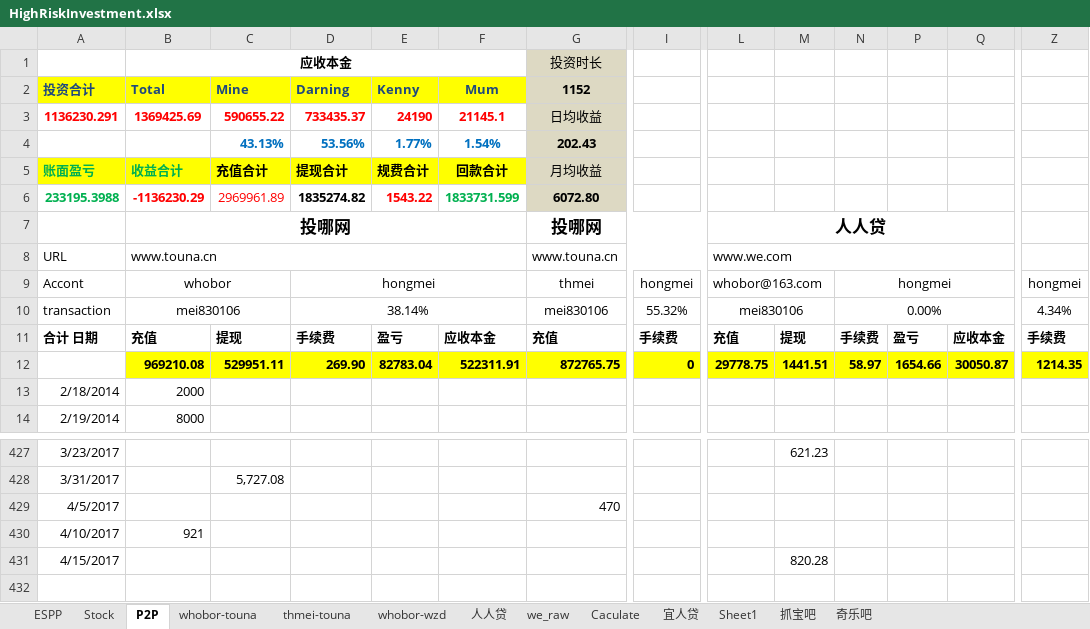
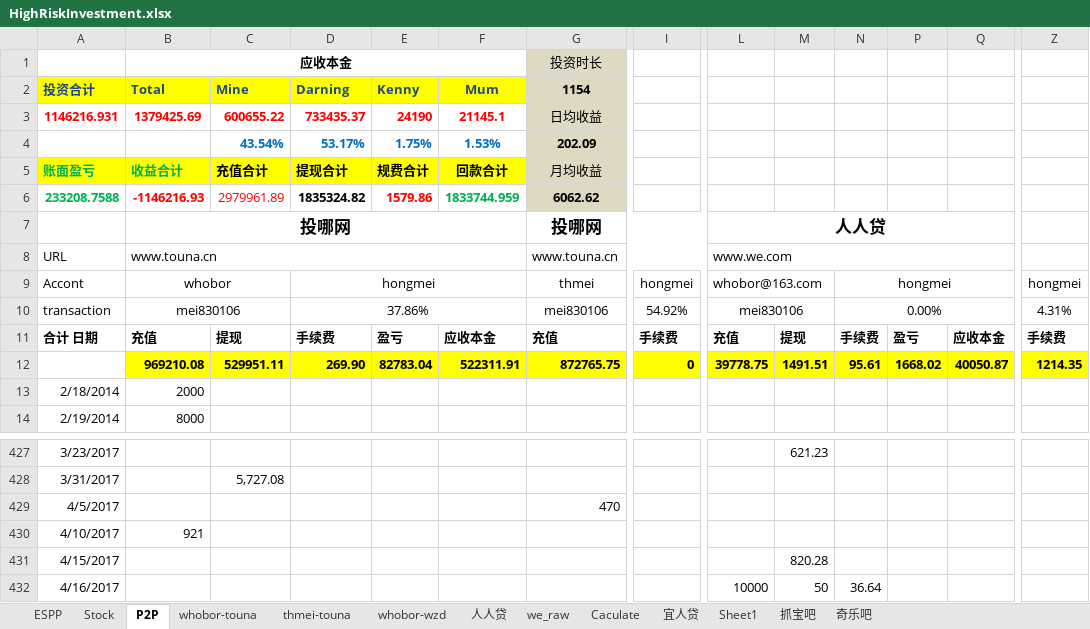
Before and after one commit to berniehu/Investment, an Excel workbook: HighRiskInvestment.xlsx, sheet P2P, drawn as a sheet; only a part is shown, gaps mark what is left out; values as stored, in another font and other column widths than the file's, no borders; charts and pictures not drawn; removed rows and columns are numbered as before the commit, all else as after; rows hold the shown columns only; the diff names each change by its address in the sheet, - before the commit and + after, or states it on an @@ line.

Commit message:
20170417

```diff
--- a/HighRiskInvestment.xlsx (sheet P2P)
+++ b/HighRiskInvestment.xlsx (sheet P2P)
-G2 (投资时长): 1152
+G2 (投资时长): 1154
-A3: 1136230.291
+A3: 1146216.931
-B3 (应收本金): 1369425.69
+B3 (应收本金): 1379425.69
-C3: 590655.22
+C3: 600655.22
-row 4:  |  | 43.13% | 53.56% | 1.77% | 1.54% | 202.43
+row 4:  |  | 43.54% | 53.17% | 1.75% | 1.53% | 202.09
-row 6: 233195.3988 | -1136230.29 | 2969961.89 | 1835274.82 | 1543.22 | 1833731.599 | 6072.80
+row 6: 233208.7588 | -1146216.93 | 2979961.89 | 1835324.82 | 1579.86 | 1833744.959 | 6062.62
-D10: 38.14%
+D10: 37.86%
-I10: 55.32%
+I10: 54.92%
-Z10: 4.34%
+Z10: 4.31%
-L12: 29778.75
+L12: 39778.75
-M12: 1441.51
+M12: 1491.51
-N12: 58.97
+N12: 95.61
-P12: 1654.66
+P12: 1668.02
-Q12: 30050.87
+Q12: 40050.87
+row 432: 4/16/2017 |  |  |  |  |  |  |  | 10000 | 50 | 36.64
```
Also changed, not shown: sheet 人人贷, charts or pictures.
